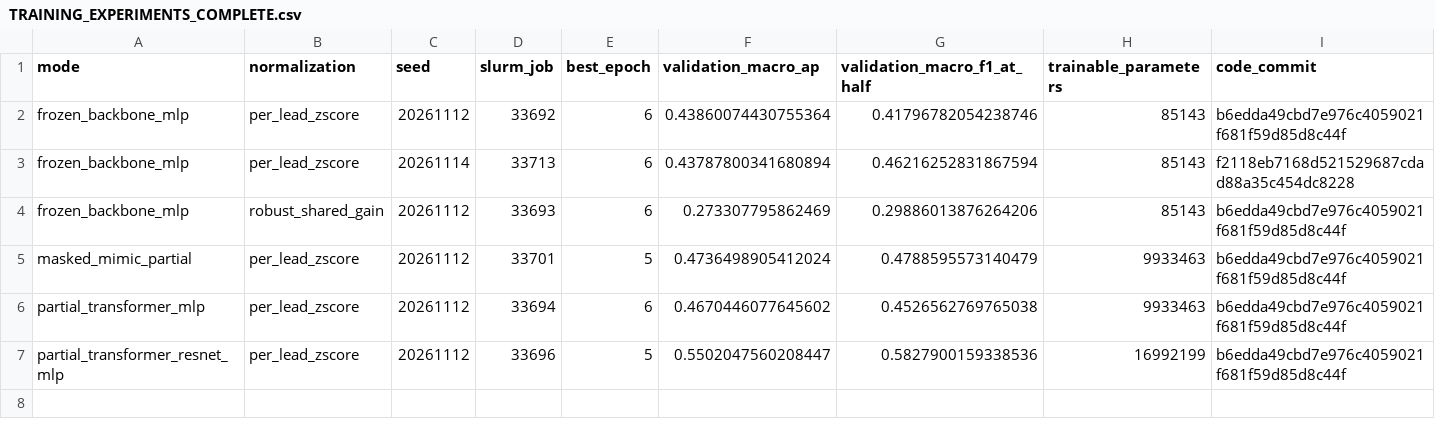
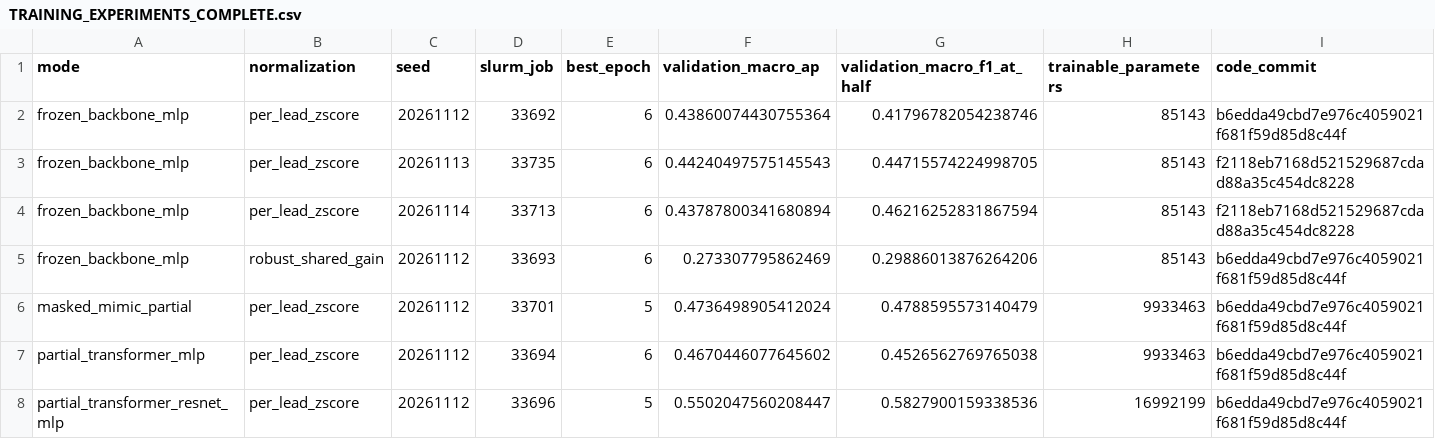
Before and after one commit to Mateo197802/titan-v45-ecg-multihead, a CSV file: docs/domain_adaptation/evidence/TRAINING_EXPERIMENTS_COMPLETE.csv, drawn as a sheet; only a part is shown; rows hold the shown columns only; the diff names each change by its address in the sheet, - before the commit and + after, or states it on an @@ line.

```diff
--- a/docs/domain_adaptation/evidence/TRAINING_EXPERIMENTS_COMPLETE.csv
+++ b/docs/domain_adaptation/evidence/TRAINING_EXPERIMENTS_COMPLETE.csv
+row 3: frozen_backbone_mlp | per_lead_zscore | 20261113 | 33735 | 6 | 0.44240497575145543 | 0.44715574224998705 | 85143 | f2118eb7168d521529687cdad88a35c454dc8228
```
Also changed, not shown: docs/domain_adaptation/evidence/FINETUNING_LEARNING_CURVES.csv, docs/domain_adaptation/evidence/MODEL_ARCHITECTURE_ABLATIONS.csv, 6 other files.
